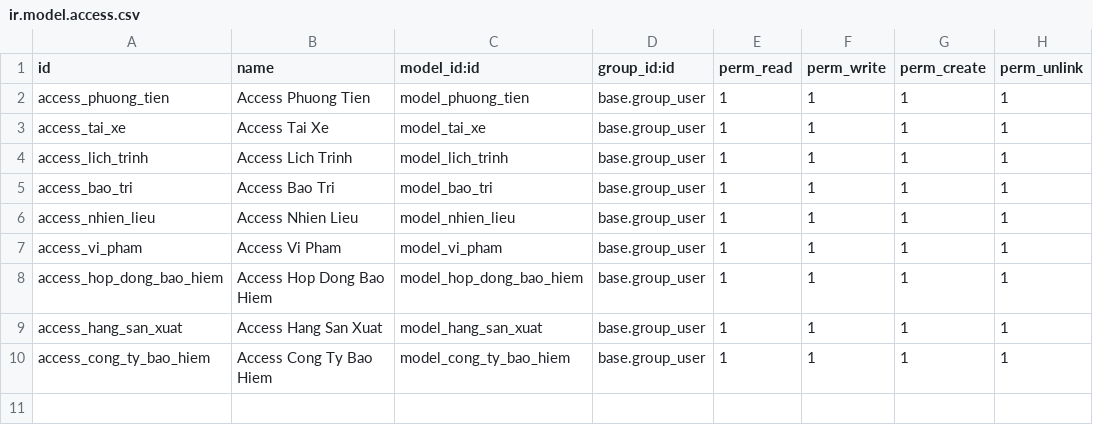
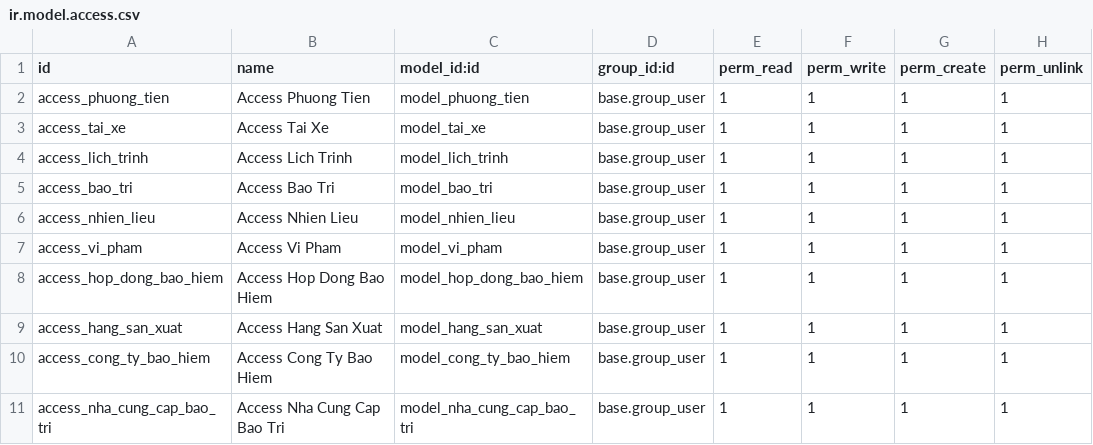
Before and after one commit to Tranlong291003/TTDN-15-02-N6, a CSV file: addons/quan_ly_dieu_hanh_giao_thong/security/ir.model.access.csv, drawn as a sheet; the diff names each change by its address in the sheet, - before the commit and + after, or states it on an @@ line.

```diff
--- a/addons/quan_ly_dieu_hanh_giao_thong/security/ir.model.access.csv
+++ b/addons/quan_ly_dieu_hanh_giao_thong/security/ir.model.access.csv
+row 11: access_nha_cung_cap_bao_tri | Access Nha Cung Cap Bao Tri | model_nha_cung_cap_bao_tri | base.group_user | 1 | 1 | 1 | 1
```
Also changed, not shown: 12 other files.
